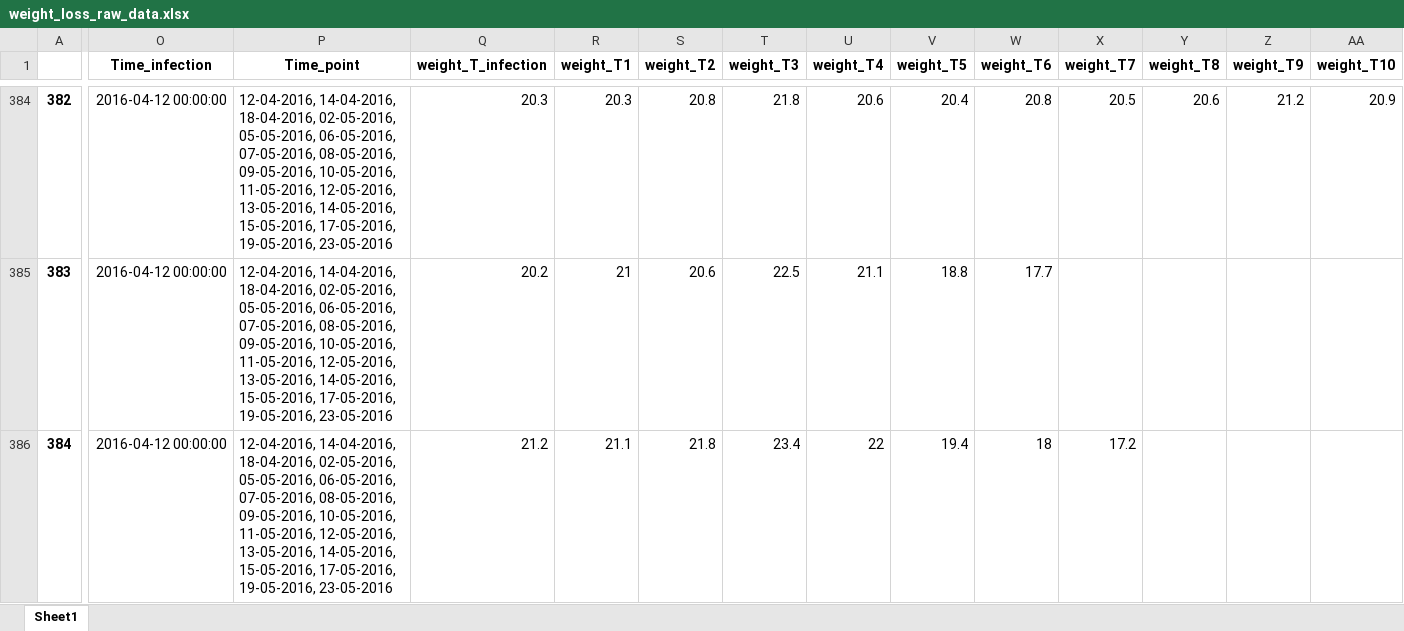
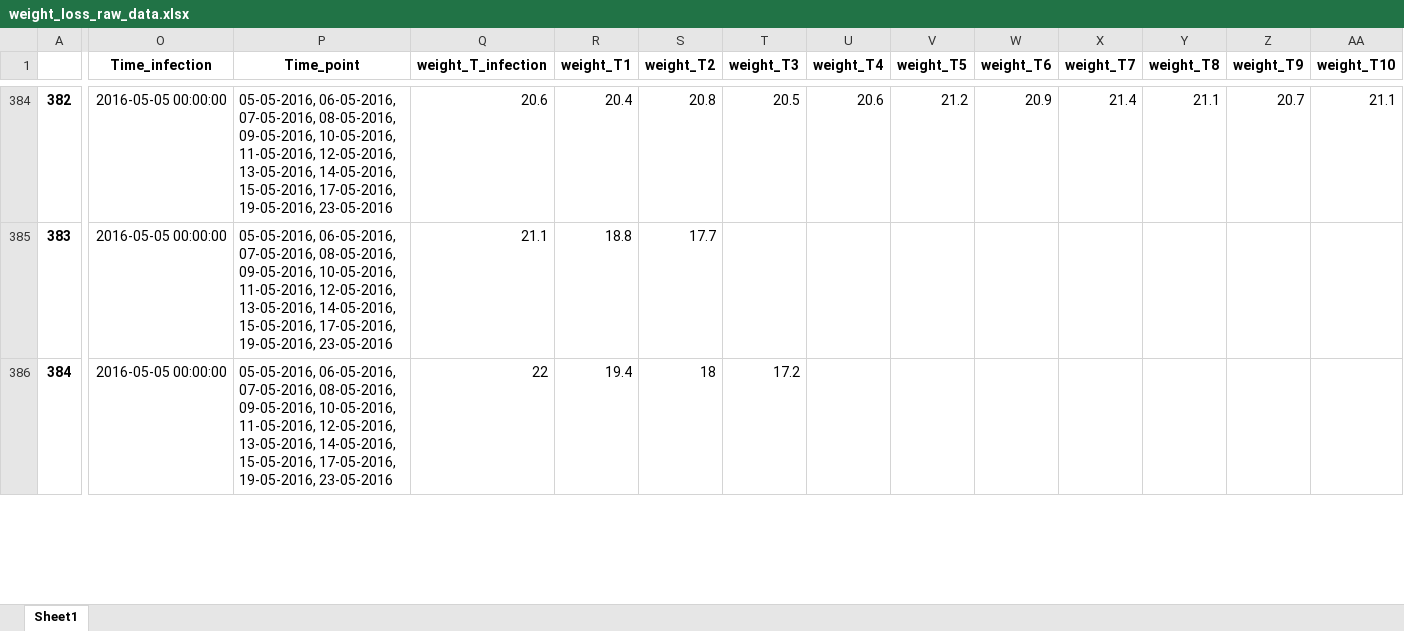
Before and after one commit to mbrochut/weight_loss, an Excel workbook: data/weight_loss_raw_data.xlsx, sheet Sheet1, drawn as a sheet; only a part is shown, gaps mark what is left out; values as stored, in another font and other column widths than the file's, no borders; the diff covers the shown part only; the diff names each change by its address in the sheet, - before the commit and + after, or states it on an @@ line.

```diff
--- a/data/weight_loss_raw_data.xlsx (sheet Sheet1)
+++ b/data/weight_loss_raw_data.xlsx (sheet Sheet1)
-O384:O386 (Time_infection): 2016-04-12 00:00:00
+O384:O386 (Time_infection): 2016-05-05 00:00:00
-P384:P386 (Time_point): 12-04-2016, 14-04-2016, 18-04-2016, 02-05-2016, 05-05-2016, 06-05-2016,…
+P384:P386 (Time_point): 05-05-2016, 06-05-2016,…
-Q384 (weight_T_infection): 20.3
+Q384 (weight_T_infection): 20.6
-R384 (weight_T1): 20.3
+R384 (weight_T1): 20.4
-T384 (weight_T3): 21.8
+T384 (weight_T3): 20.5
-V384 (weight_T5): 20.4
+V384 (weight_T5): 21.2
-W384 (weight_T6): 20.8
+W384 (weight_T6): 20.9
-X384 (weight_T7): 20.5
+X384 (weight_T7): 21.4
-Y384 (weight_T8): 20.6
+Y384 (weight_T8): 21.1
-Z384 (weight_T9): 21.2
+Z384 (weight_T9): 20.7
-AA384 (weight_T10): 20.9
+AA384 (weight_T10): 21.1
-Q385 (weight_T_infection): 20.2
+Q385 (weight_T_infection): 21.1
-R385 (weight_T1): 21
+R385 (weight_T1): 18.8
-S385 (weight_T2): 20.6
+S385 (weight_T2): 17.7
-T385 (weight_T3): 22.5
+T385 (weight_T3): (empty)
-U385 (weight_T4): 21.1
+U385 (weight_T4): (empty)
-V385 (weight_T5): 18.8
+V385 (weight_T5): (empty)
-W385 (weight_T6): 17.7
+W385 (weight_T6): (empty)
-Q386 (weight_T_infection): 21.2
+Q386 (weight_T_infection): 22
-R386 (weight_T1): 21.1
+R386 (weight_T1): 19.4
-S386 (weight_T2): 21.8
+S386 (weight_T2): 18
-T386 (weight_T3): 23.4
+T386 (weight_T3): 17.2
-U386 (weight_T4): 22
+U386 (weight_T4): (empty)
-V386 (weight_T5): 19.4
+V386 (weight_T5): (empty)
-W386 (weight_T6): 18
+W386 (weight_T6): (empty)
-X386 (weight_T7): 17.2
+X386 (weight_T7): (empty)
```
Also changed, not shown: 704 edited cells elsewhere in this sheet, 18 other files.
